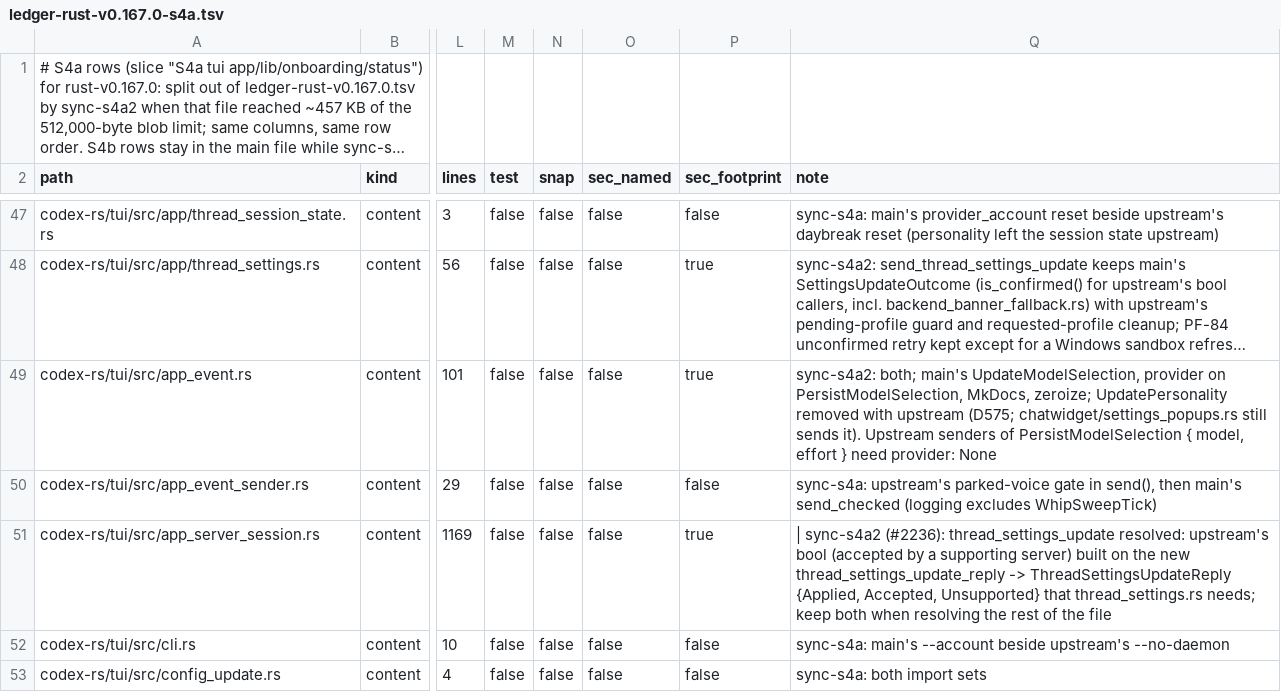
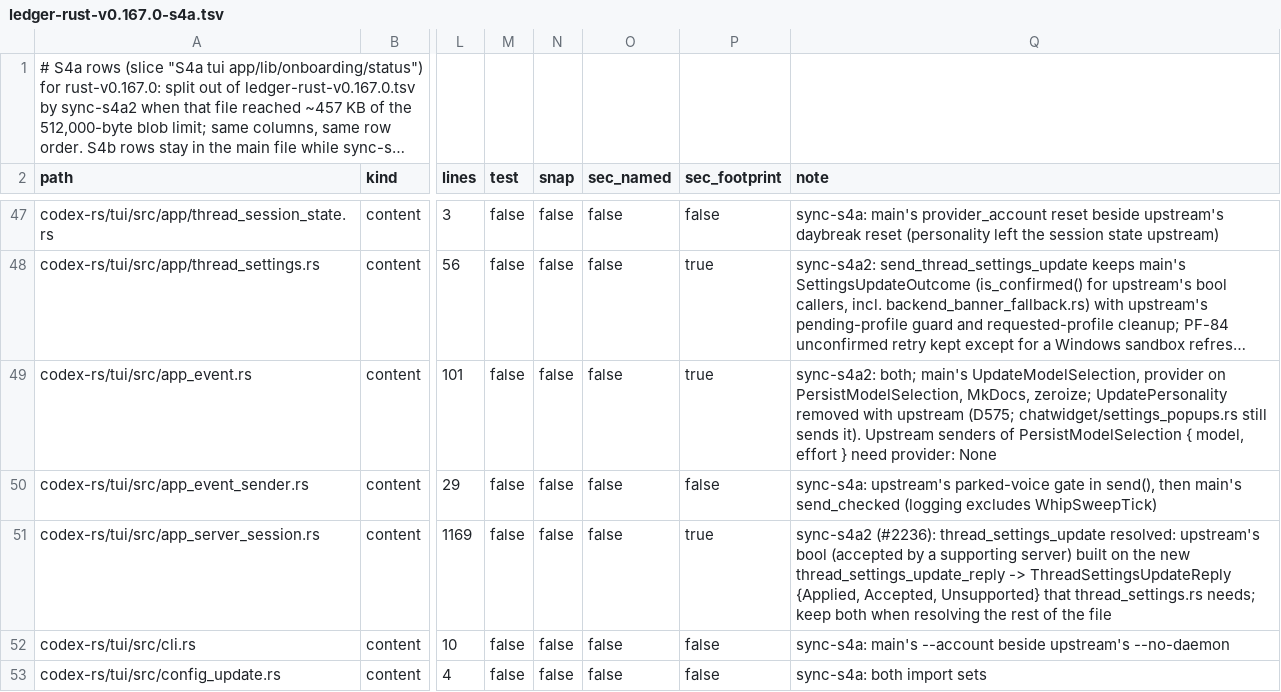
Before and after one commit to CorbanuCore/CorbanuTerminal, a TSV file: docs/management/upstreamSync/ledger-rust-v0.167.0-s4a.tsv, drawn as a sheet; only a part is shown, gaps mark what is left out; long unchanged cells end in …; the diff names each change by its address in the sheet, - before the commit and + after, or states it on an @@ line.

Commit message:
Review r2: unsupported test case expects Unsupported; doc comments; ledger note

```diff
--- a/docs/management/upstreamSync/ledger-rust-v0.167.0-s4a.tsv
+++ b/docs/management/upstreamSync/ledger-rust-v0.167.0-s4a.tsv
-Q51 (note): | sync-s4a2 (#2236):…
+Q51 (note): sync-s4a2 (#2236):…
```
Also changed, not shown: 3 other files.
